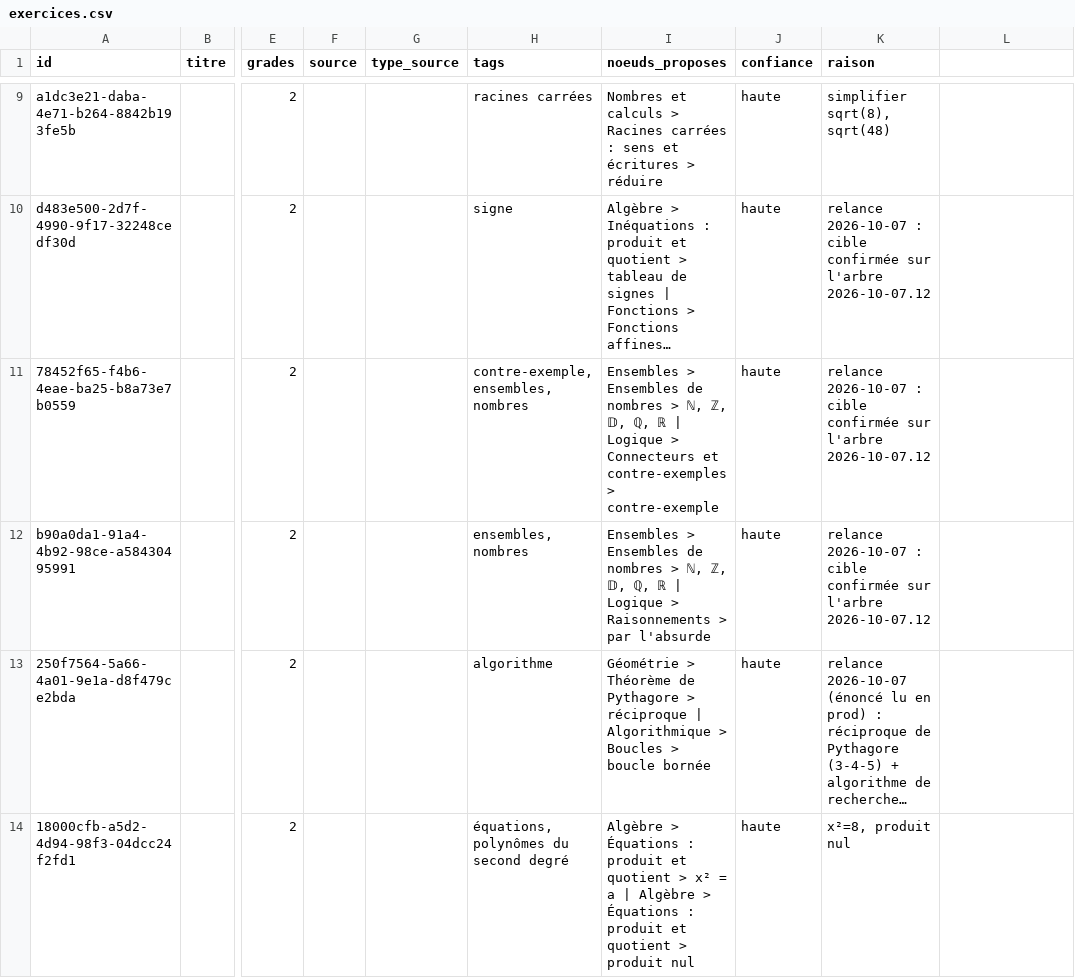
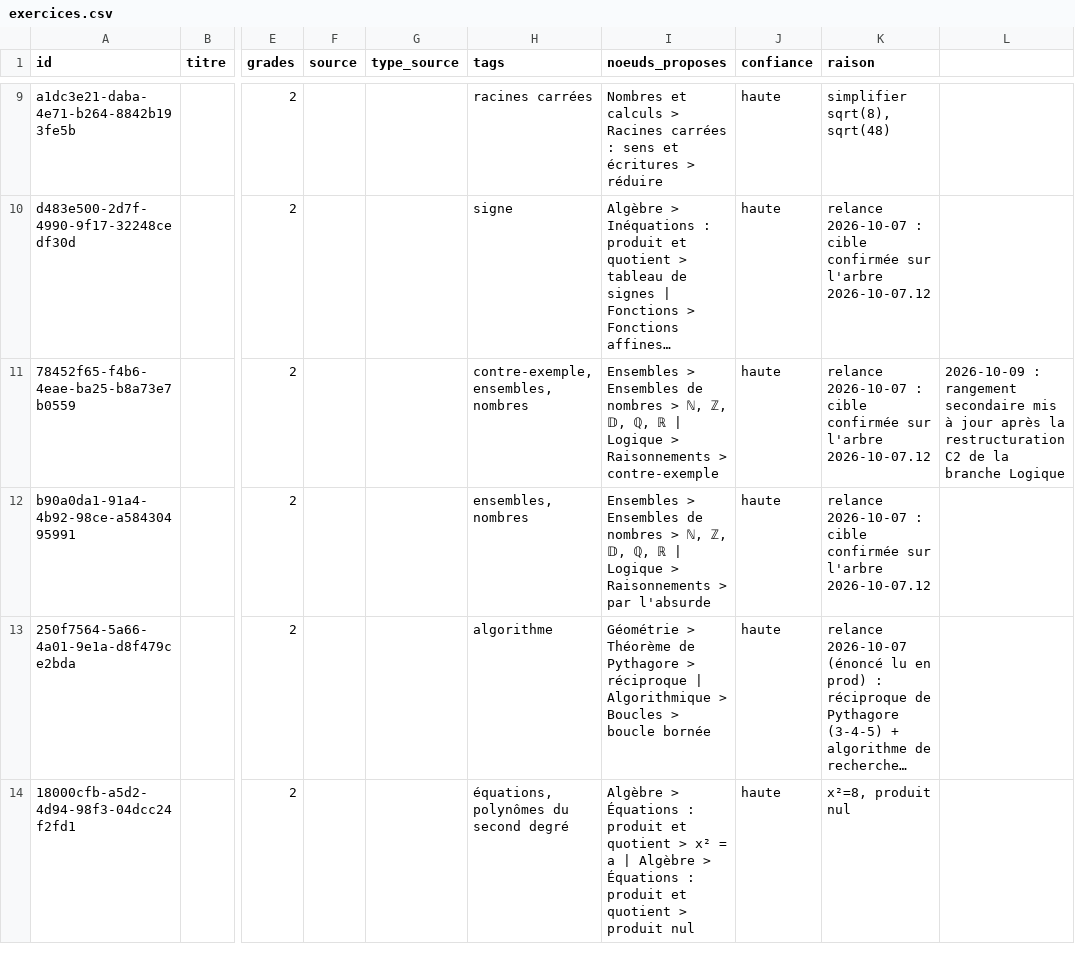
Before and after one commit to Zahara-Nour/ubumaths, a CSV file: docs/wip/arbre-notions/correspondance/exercices.csv, drawn as a sheet; only a part is shown, gaps mark what is left out; long unchanged cells end in …; the diff covers the shown part only; the diff names each change by its address in the sheet, - before the commit and + after, or states it on an @@ line.

Commit message:
docs(arbre): rangements — 7 cibles mises à jour (branche Logique), décisions de livraison

```diff
--- a/docs/wip/arbre-notions/correspondance/exercices.csv
+++ b/docs/wip/arbre-notions/correspondance/exercices.csv
-I11 (noeuds_proposes): …Logique > Connecteurs et contre-exemples > contre-exemple
+I11 (noeuds_proposes): …Logique > Raisonnements > contre-exemple
-L11: (empty)
+L11: 2026-10-09 : rangement secondaire mis à jour après la restructuration C2 de la branche Logique
```
Also changed, not shown: 6 edited cells elsewhere in this file, docs/wip/arbre-notions/correspondance/modeles.csv, 1 other file.
